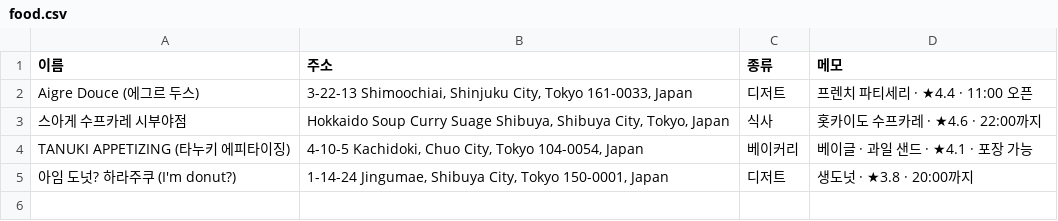
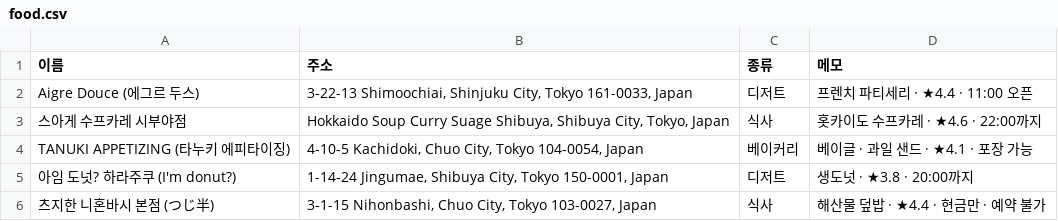
Before and after one commit to MGB1092/travel, a CSV file: maps/food.csv, drawn as a sheet.

```diff
--- a/maps/food.csv
+++ b/maps/food.csv
@@ -5 +5,2 @@ TANUKI APPETIZING (타누키 에피타이징),"4-10-5 Kachidoki, Chuo City, Toky
 아임 도넛? 하라주쿠 (I'm donut?),"1-14-24 Jingumae, Shibuya City, Tokyo 150-0001, Japan",디저트,생도넛 · ★3.8 · 20:00까지
+츠지한 니혼바시 본점 (つじ半),"3-1-15 Nihonbashi, Chuo City, Tokyo 103-0027, Japan",식사,해산물 덮밥 · ★4.4 · 현금만 · 예약 불가
```
Also changed, not shown: 1 other file.
